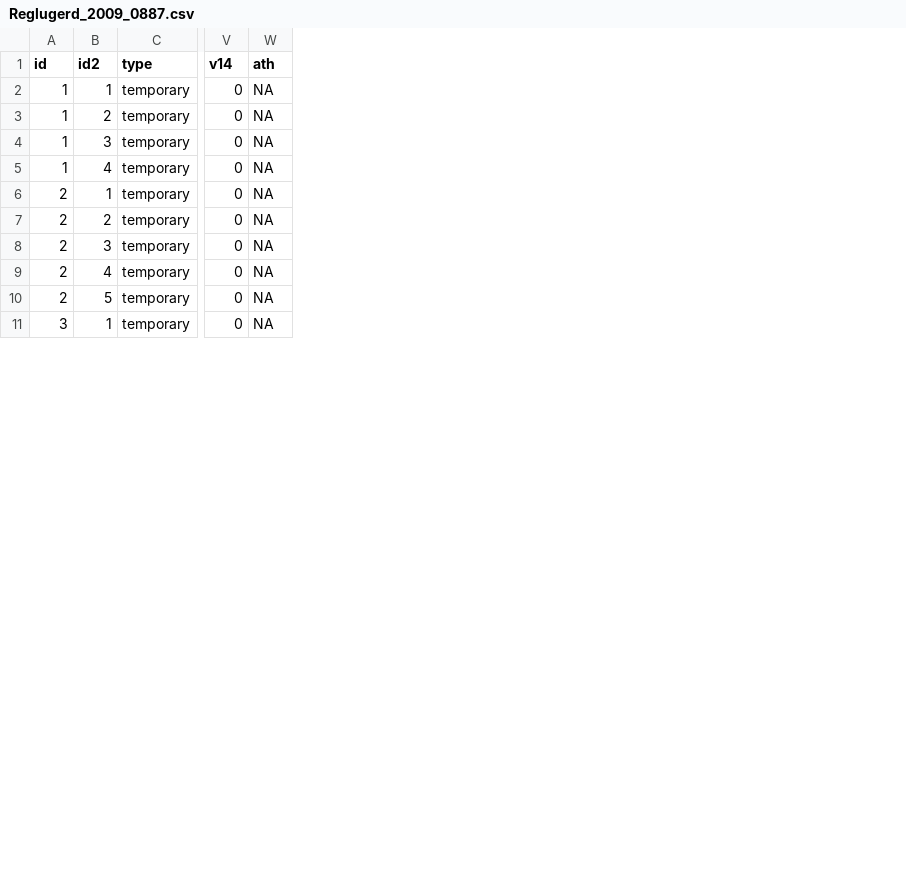
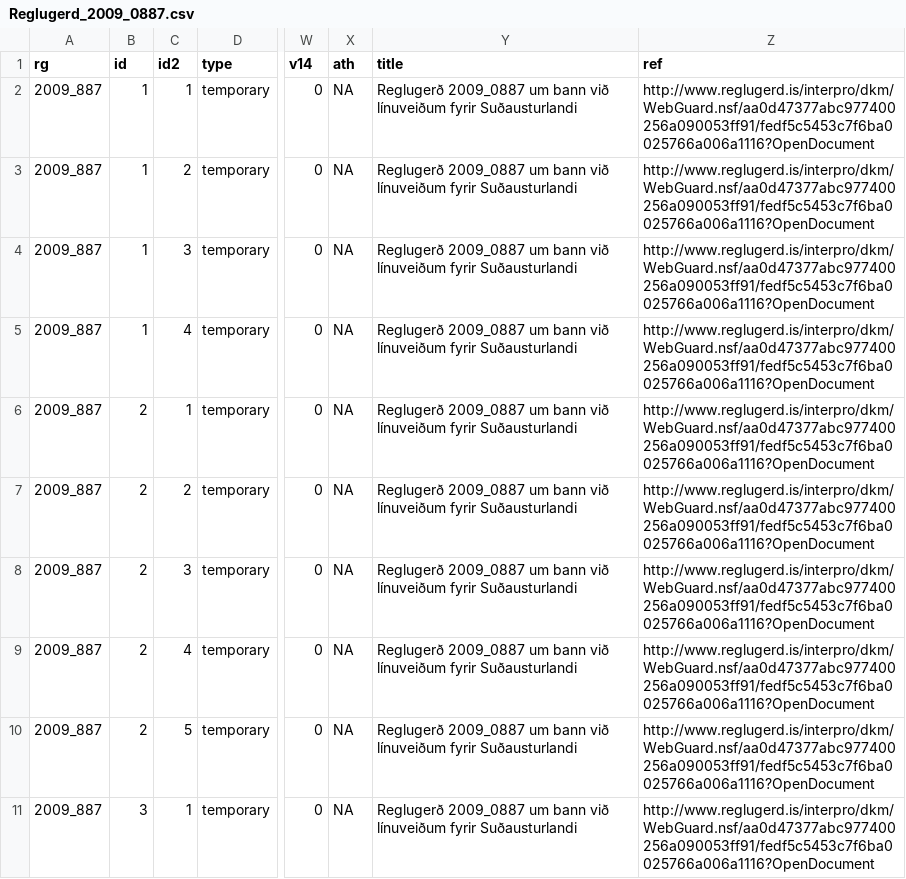
Before and after one commit to sigurdurthorjonsson/gisland, a CSV file: inst/extdata/Reglugerd_2009_0887.csv, drawn as a sheet; only a part is shown, gaps mark what is left out; the diff names each change by its address in the sheet, - before the commit and + after, or states it on an @@ line.

Commit message:
add title and ref to reglugerd*.csv

```diff
--- a/inst/extdata/Reglugerd_2009_0887.csv
+++ b/inst/extdata/Reglugerd_2009_0887.csv
+column A (rg), rows 2-11: all 2009_887
+column Y (title), rows 2-11: all Reglugerð 2009_0887 um bann við línuveiðum fyrir Suðausturlandi
+column Z (ref), rows 2-11: all http://www.reglugerd.is/interpro/dkm/WebGuard.nsf/aa0d47377abc977400256a090053ff91/fedf5c5453c7f6ba0025766a006a1116?OpenDocument
```
Also changed, not shown: inst/extdata/Reglugerd_2003_0311.csv, inst/extdata/Reglugerd_2004_0202.csv, 22 other files.
